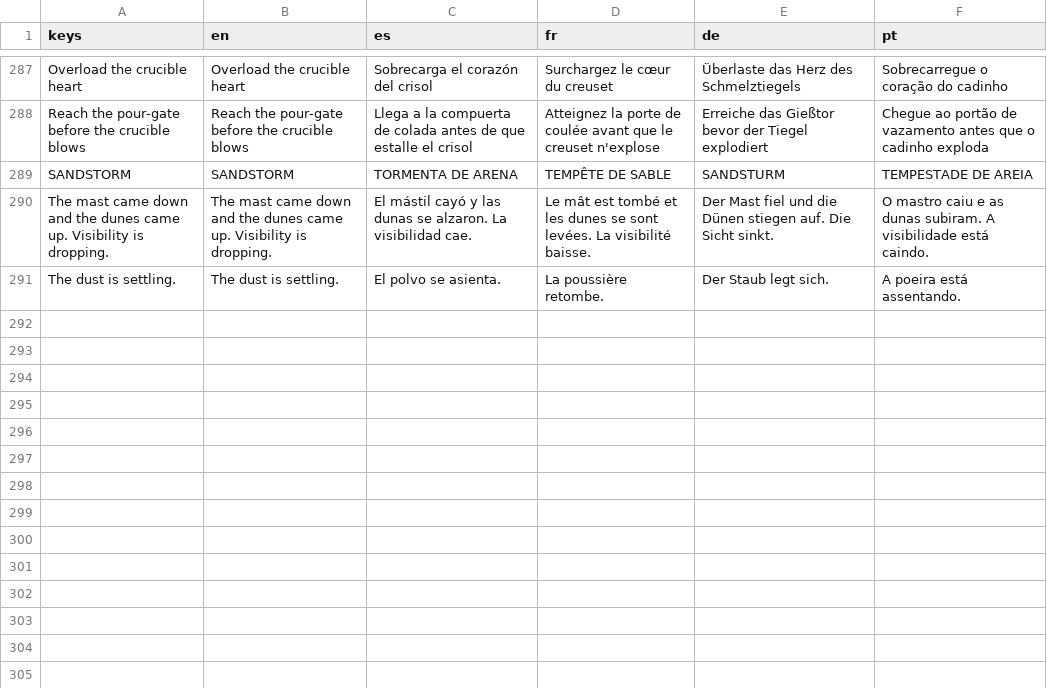
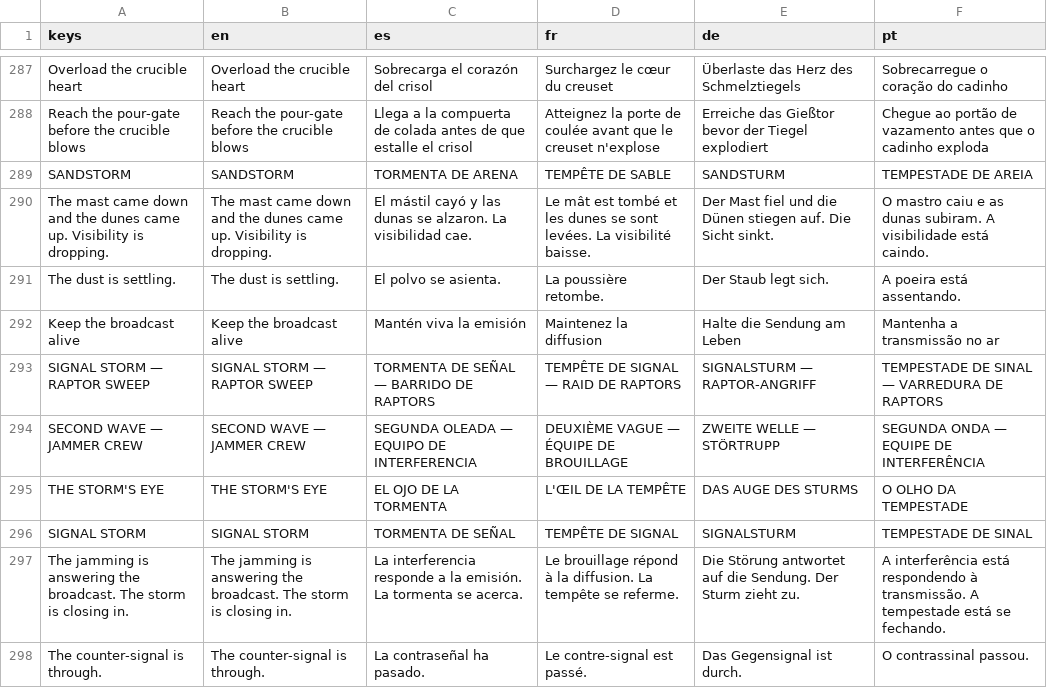
Before and after one commit to PIsberg/ai-uprising-game, a CSV file: assets/i18n/strings.csv, drawn as a sheet; only a part is shown, gaps mark what is left out.

```diff
--- a/assets/i18n/strings.csv
+++ b/assets/i18n/strings.csv
@@ -291 +291,8 @@ The mast came down and the dunes came up. Visibility is dropping.,The mast came
 The dust is settling.,The dust is settling.,El polvo se asienta.,La poussière retombe.,Der Staub legt sich.,A poeira está assentando.
+Keep the broadcast alive,Keep the broadcast alive,Mantén viva la emisión,Maintenez la diffusion,Halte die Sendung am Leben,Mantenha a transmissão no ar
+SIGNAL STORM — RAPTOR SWEEP,SIGNAL STORM — RAPTOR SWEEP,TORMENTA DE SEÑAL — BARRIDO DE RAPTORS,TEMPÊTE DE SIGNAL — RAID DE RAPTORS,SIGNALSTURM — RAPTOR-ANGRIFF,TEMPESTADE DE SINAL — VARREDURA DE RAPTORS
+SECOND WAVE — JAMMER CREW,SECOND WAVE — JAMMER CREW,SEGUNDA OLEADA — EQUIPO DE INTERFERENCIA,DEUXIÈME VAGUE — ÉQUIPE DE BROUILLAGE,ZWEITE WELLE — STÖRTRUPP,SEGUNDA ONDA — EQUIPE DE INTERFERÊNCIA
+THE STORM'S EYE,THE STORM'S EYE,EL OJO DE LA TORMENTA,L'ŒIL DE LA TEMPÊTE,DAS AUGE DES STURMS,O OLHO DA TEMPESTADE
+SIGNAL STORM,SIGNAL STORM,TORMENTA DE SEÑAL,TEMPÊTE DE SIGNAL,SIGNALSTURM,TEMPESTADE DE SINAL
+The jamming is answering the broadcast. The storm is closing in.,The jamming is answering the broadcast. The storm is closing in.,La interferencia responde a la emisión. La tormenta se acerca.,Le brouillage répond à la diffusion. La tempête se referme.,Die Störung antwortet auf die Sendung. Der Sturm zieht zu.,A interferência está respondendo à transmissão. A tempestade está se fechando.
+The counter-signal is through.,The counter-signal is through.,La contraseñal ha pasado.,Le contre-signal est passé.,Das Gegensignal ist durch.,O contrassinal passou.
```
Also changed, not shown: 2 other files.
